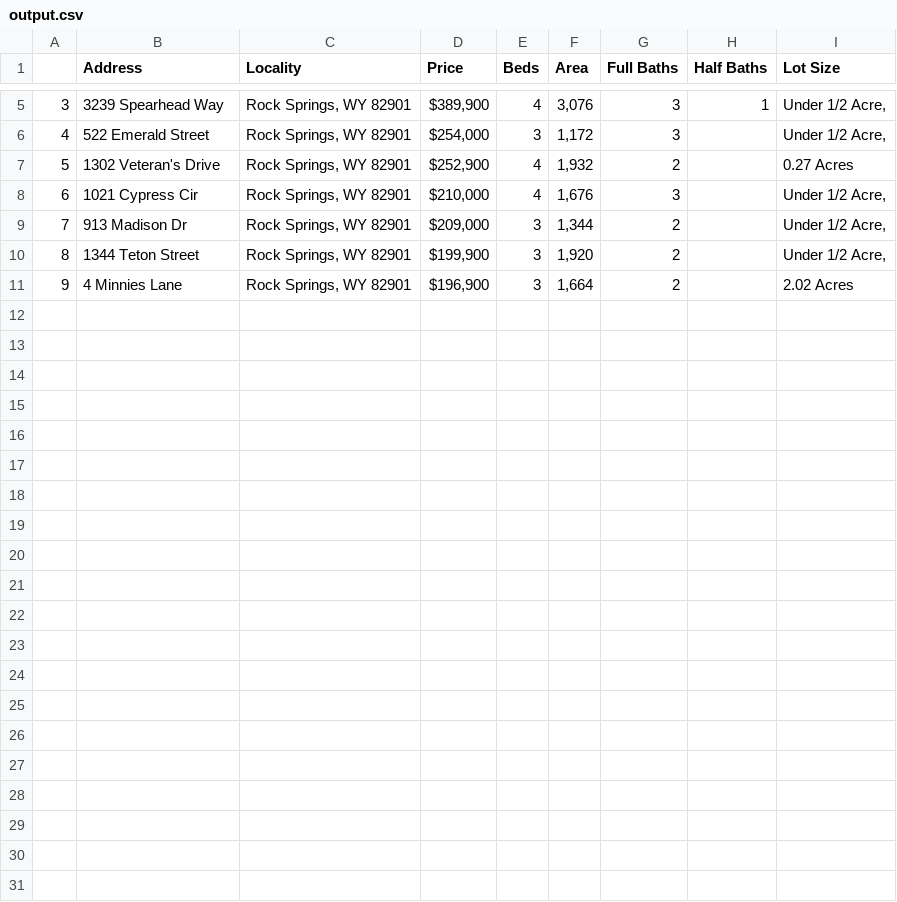
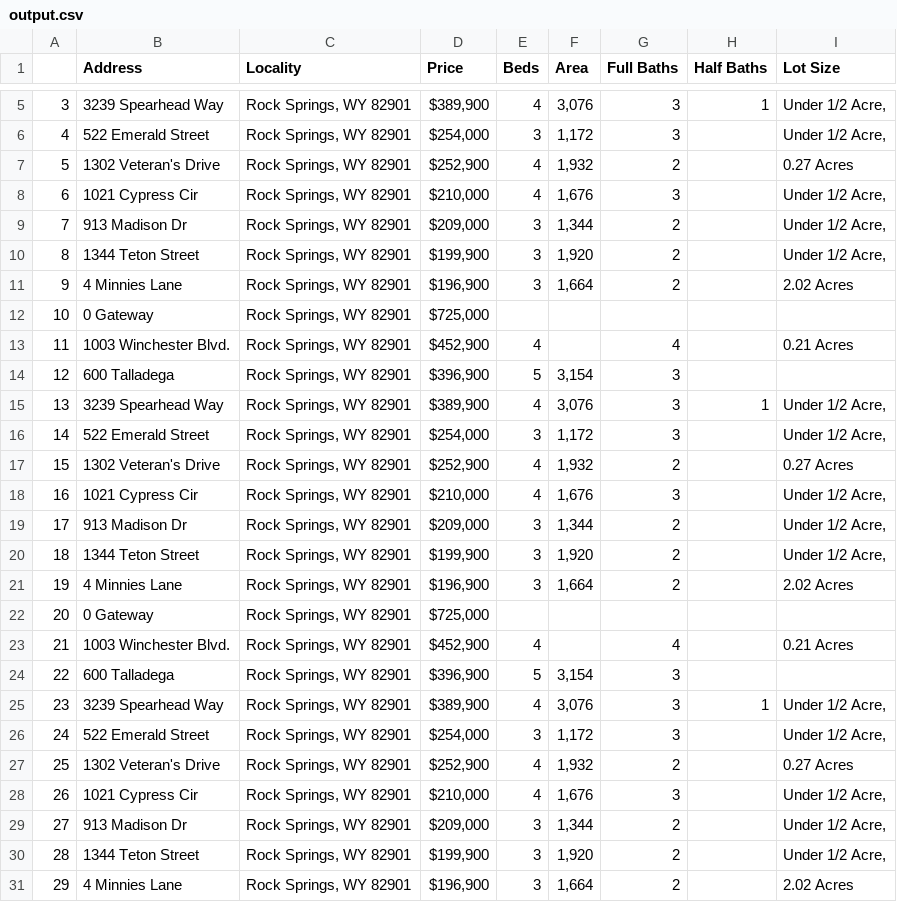
Before and after one commit to mannekeenpis/century21, a CSV file: output.csv, drawn as a sheet; only a part is shown, gaps mark what is left out; the diff names each change by its address in the sheet, - before the commit and + after, or states it on an @@ line.

```diff
--- a/output.csv
+++ b/output.csv
+row 12: 10 | 0 Gateway | Rock Springs, WY 82901 | $725,000
+row 13: 11 | 1003 Winchester Blvd. | Rock Springs, WY 82901 | $452,900 | 4 |  | 4 |  | 0.21 Acres
+row 14: 12 | 600 Talladega | Rock Springs, WY 82901 | $396,900 | 5 | 3,154 | 3
+row 15: 13 | 3239 Spearhead Way | Rock Springs, WY 82901 | $389,900 | 4 | 3,076 | 3 | 1 | Under 1/2 Acre,
+row 16: 14 | 522 Emerald Street | Rock Springs, WY 82901 | $254,000 | 3 | 1,172 | 3 |  | Under 1/2 Acre,
+row 17: 15 | 1302 Veteran's Drive | Rock Springs, WY 82901 | $252,900 | 4 | 1,932 | 2 |  | 0.27 Acres
+row 18: 16 | 1021 Cypress Cir | Rock Springs, WY 82901 | $210,000 | 4 | 1,676 | 3 |  | Under 1/2 Acre,
+row 19: 17 | 913 Madison Dr | Rock Springs, WY 82901 | $209,000 | 3 | 1,344 | 2 |  | Under 1/2 Acre,
+row 20: 18 | 1344 Teton Street | Rock Springs, WY 82901 | $199,900 | 3 | 1,920 | 2 |  | Under 1/2 Acre,
+row 21: 19 | 4 Minnies Lane | Rock Springs, WY 82901 | $196,900 | 3 | 1,664 | 2 |  | 2.02 Acres
+row 22: 20 | 0 Gateway | Rock Springs, WY 82901 | $725,000
+row 23: 21 | 1003 Winchester Blvd. | Rock Springs, WY 82901 | $452,900 | 4 |  | 4 |  | 0.21 Acres
+row 24: 22 | 600 Talladega | Rock Springs, WY 82901 | $396,900 | 5 | 3,154 | 3
+row 25: 23 | 3239 Spearhead Way | Rock Springs, WY 82901 | $389,900 | 4 | 3,076 | 3 | 1 | Under 1/2 Acre,
+row 26: 24 | 522 Emerald Street | Rock Springs, WY 82901 | $254,000 | 3 | 1,172 | 3 |  | Under 1/2 Acre,
+row 27: 25 | 1302 Veteran's Drive | Rock Springs, WY 82901 | $252,900 | 4 | 1,932 | 2 |  | 0.27 Acres
+row 28: 26 | 1021 Cypress Cir | Rock Springs, WY 82901 | $210,000 | 4 | 1,676 | 3 |  | Under 1/2 Acre,
+row 29: 27 | 913 Madison Dr | Rock Springs, WY 82901 | $209,000 | 3 | 1,344 | 2 |  | Under 1/2 Acre,
+row 30: 28 | 1344 Teton Street | Rock Springs, WY 82901 | $199,900 | 3 | 1,920 | 2 |  | Under 1/2 Acre,
+row 31: 29 | 4 Minnies Lane | Rock Springs, WY 82901 | $196,900 | 3 | 1,664 | 2 |  | 2.02 Acres
```
Also changed, not shown: 1 other file.
